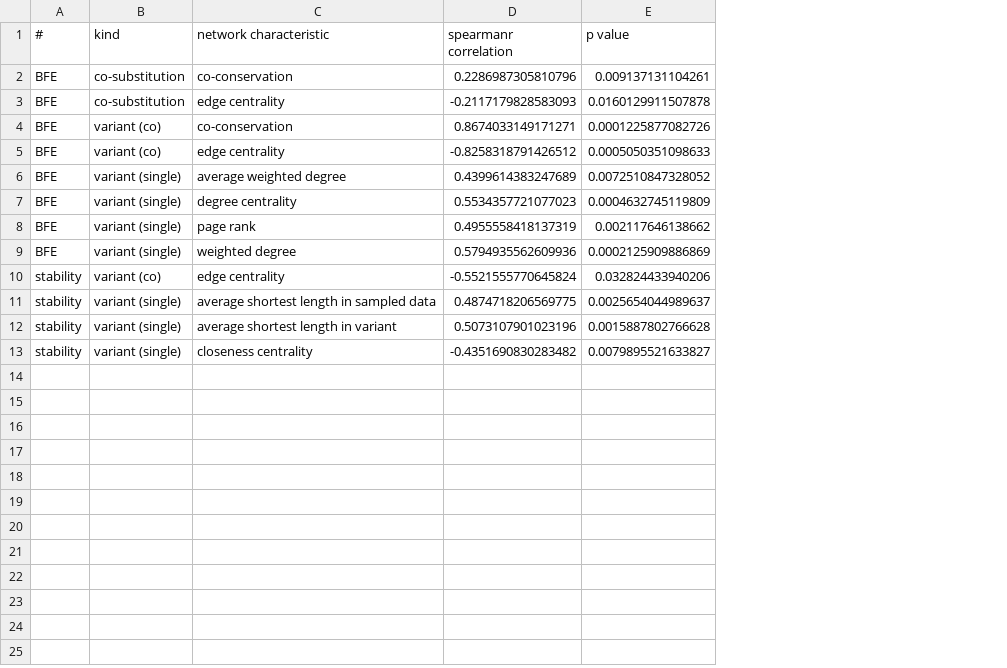
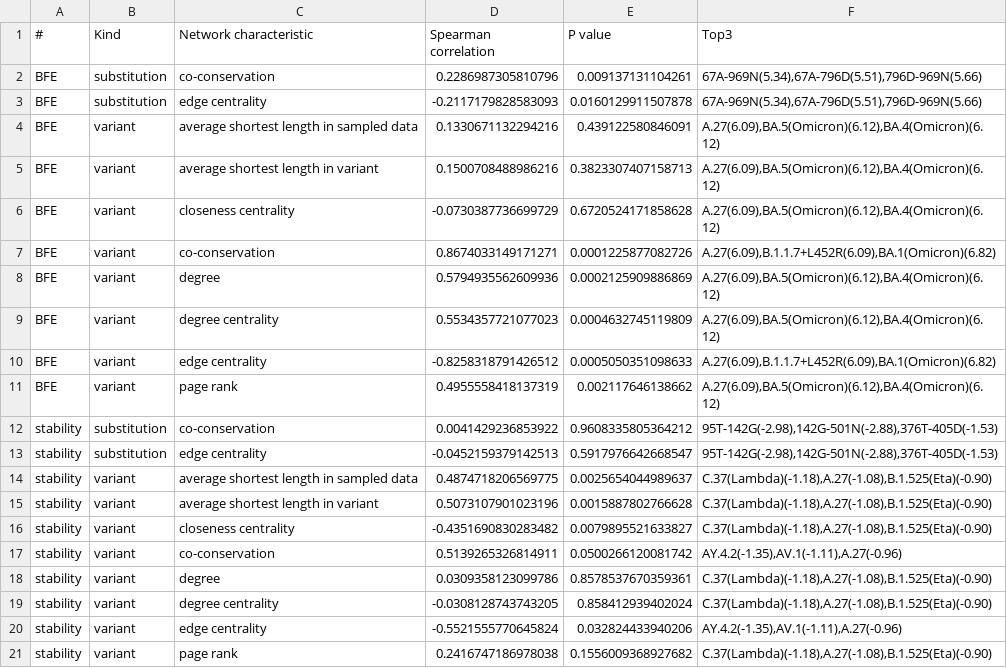
Before and after one commit to XDcat/PCCN, a CSV file: data/procon/combine_with_other_tools - parse.csv, drawn as a sheet; removed rows and columns are numbered as before the commit, all else as after; the diff names each change by its address in the sheet, - before the commit and + after, or states it on an @@ line.

```diff
--- a/data/procon/combine_with_other_tools - parse.csv
+++ b/data/procon/combine_with_other_tools - parse.csv
-column B (kind), rows 2-5: co-substitution | co-substitution | variant (co) | variant (co); row 8: variant (single); rows 11-13: all variant (single)
+column B (Kind), rows 2-3: substitution | substitution; row 7: variant; rows 10-11: variant | variant; rows 14-16: all variant
+column F (Top3), rows 2-3: 67A-969N(5.34),67A-796D(5.51),796D-969N(5.66) | 67A-969N(5.34),67A-796D(5.51),796D-969N(5.66); row 7: A.27(6.09),B.1.1.7+L452R(6.09),BA.1(Omicron)(6.82); rows 10-11: A.27(6.09),B.1.1.7+L452R(6.09),BA.1(Omicron)(6.82) | A.27(6.09),BA.5(Omicron)(6.12),BA.4(Omicron)(6.12); rows 14-16: all C.37(Lambda)(-1.18),A.27(-1.08),B.1.525(Eta)(-0.90)
-C1: network characteristic
+C1: Network characteristic
-D1: spearmanr correlation
+D1: Spearman correlation
-E1: p value
+E1: P value
+row 4: BFE | variant | average shortest length in sampled data | 0.1330671132294216 | 0.439122580846091 | A.27(6.09),BA.5(Omicron)(6.12),BA.4(Omicron)(6.12)
+row 5: BFE | variant | average shortest length in variant | 0.1500708488986216 | 0.3823307407158713 | A.27(6.09),BA.5(Omicron)(6.12),BA.4(Omicron)(6.12)
+row 6: BFE | variant | closeness centrality | -0.0730387736699729 | 0.6720524171858628 | A.27(6.09),BA.5(Omicron)(6.12),BA.4(Omicron)(6.12)
+row 8: BFE | variant | degree | 0.5794935562609936 | 0.0002125909886869 | A.27(6.09),BA.5(Omicron)(6.12),BA.4(Omicron)(6.12)
@@ row 7 moved to row 9: BFE @@
-row 6: BFE | variant (single) | average weighted degree | 0.4399614383247689 | 0.0072510847328052
-row 9: BFE | variant (single) | weighted degree | 0.5794935562609936 | 0.0002125909886869
+row 12: stability | substitution | co-conservation | 0.0041429236853922 | 0.9608335805364212 | 95T-142G(-2.98),142G-501N(-2.88),376T-405D(-1.53)
+row 13: stability | substitution | edge centrality | -0.0452159379142513 | 0.5917976642668547 | 95T-142G(-2.98),142G-501N(-2.88),376T-405D(-1.53)
+row 17: stability | variant | co-conservation | 0.5139265326814911 | 0.0500266120081742 | AY.4.2(-1.35),AV.1(-1.11),A.27(-0.96)
+row 18: stability | variant | degree | 0.0309358123099786 | 0.8578537670359361 | C.37(Lambda)(-1.18),A.27(-1.08),B.1.525(Eta)(-0.90)
+row 19: stability | variant | degree centrality | -0.0308128743743205 | 0.858412939402024 | C.37(Lambda)(-1.18),A.27(-1.08),B.1.525(Eta)(-0.90)
@@ row 10 moved to row 20: stability @@
+row 21: stability | variant | page rank | 0.2416747186978038 | 0.1556009368927682 | C.37(Lambda)(-1.18),A.27(-1.08),B.1.525(Eta)(-0.90)
```
Also changed, not shown: data/procon/combine_with_other_tools - co - correlation.csv, data/procon/combine_with_other_tools - single - correlation.csv, 17 other files.
